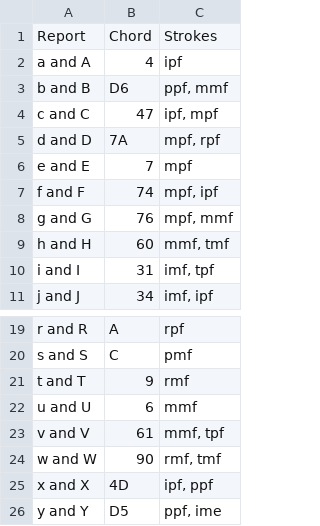
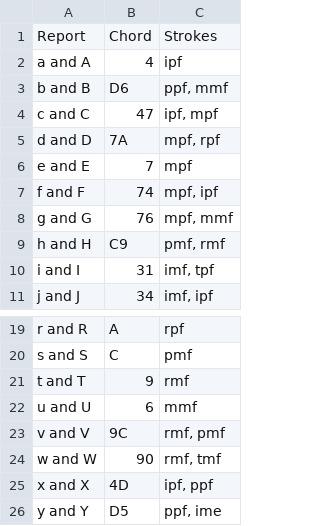
Before and after one commit to InTEGr8or/handex, a CSV file: content/chords.csv, drawn as a sheet; only a part is shown, gaps mark what is left out.

```diff
--- a/content/chords.csv
+++ b/content/chords.csv
@@ -8,3 +8,3 @@ f and F,74,"mpf, ipf"
 g and G,76,"mpf, mmf"
-h and H,60,"mmf, tmf"
+h and H,C9,"pmf, rmf"
 i and I,31,"imf, tpf"
@@ -22,3 +22,3 @@ t and T,9,rmf
 u and U,6,mmf
-v and V,61,"mmf, tpf"
+v and V,9C,"rmf, pmf"
 w and W,90,"rmf, tmf"
```
Also changed, not shown: 2 other files.
